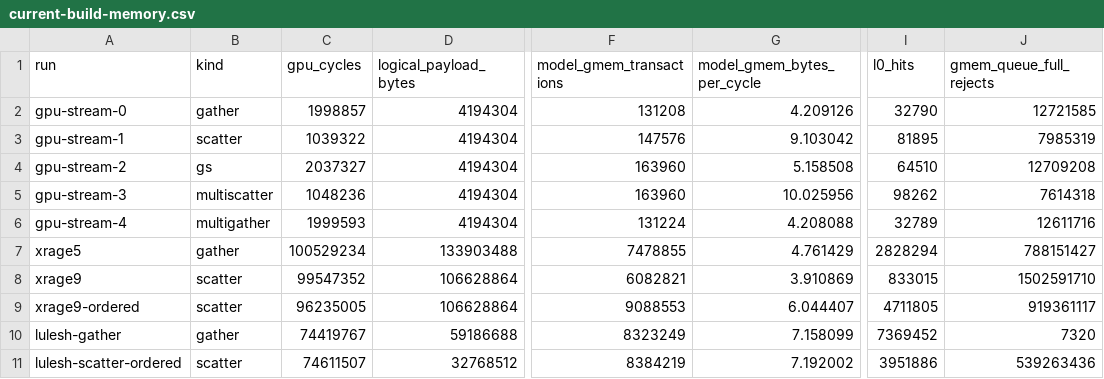
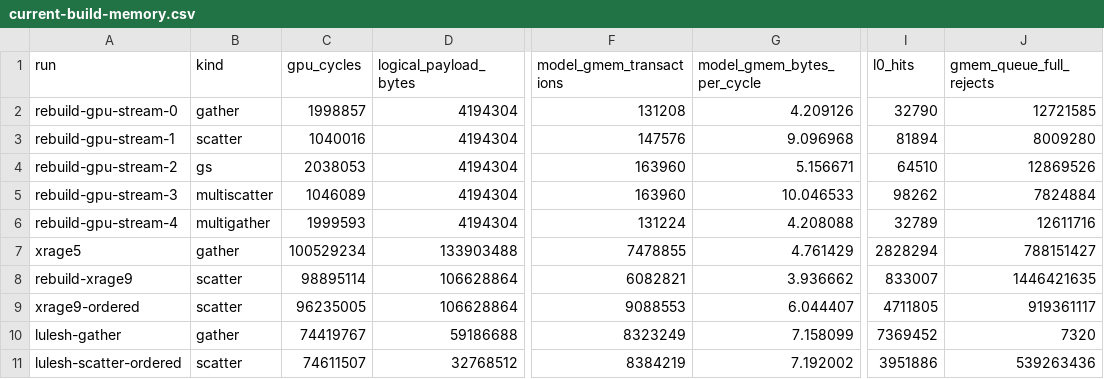
Before and after one commit to copparihollmann/radiance-kernels, a CSV file: kernels/spatter/evaluation/current-build-memory.csv, drawn as a sheet; only a part is shown, gaps mark what is left out; the diff names each change by its address in the sheet, - before the commit and + after, or states it on an @@ line.

```diff
--- a/kernels/spatter/evaluation/current-build-memory.csv
+++ b/kernels/spatter/evaluation/current-build-memory.csv
-A2 (run): gpu-stream-0
+A2 (run): rebuild-gpu-stream-0
-A3 (run): gpu-stream-1
+A3 (run): rebuild-gpu-stream-1
-C3 (gpu_cycles): 1039322
+C3 (gpu_cycles): 1040016
-G3 (model_gmem_bytes_per_cycle): 9.103042
+G3 (model_gmem_bytes_per_cycle): 9.096968
-I3 (l0_hits): 81895
+I3 (l0_hits): 81894
-J3 (gmem_queue_full_rejects): 7985319
+J3 (gmem_queue_full_rejects): 8009280
-A4 (run): gpu-stream-2
+A4 (run): rebuild-gpu-stream-2
-C4 (gpu_cycles): 2037327
+C4 (gpu_cycles): 2038053
-G4 (model_gmem_bytes_per_cycle): 5.158508
+G4 (model_gmem_bytes_per_cycle): 5.156671
-J4 (gmem_queue_full_rejects): 12709208
+J4 (gmem_queue_full_rejects): 12869526
-A5 (run): gpu-stream-3
+A5 (run): rebuild-gpu-stream-3
-C5 (gpu_cycles): 1048236
+C5 (gpu_cycles): 1046089
-G5 (model_gmem_bytes_per_cycle): 10.025956
+G5 (model_gmem_bytes_per_cycle): 10.046533
-J5 (gmem_queue_full_rejects): 7614318
+J5 (gmem_queue_full_rejects): 7824884
-A6 (run): gpu-stream-4
+A6 (run): rebuild-gpu-stream-4
-A8 (run): xrage9
+A8 (run): rebuild-xrage9
-C8 (gpu_cycles): 99547352
+C8 (gpu_cycles): 98895114
-G8 (model_gmem_bytes_per_cycle): 3.910869
+G8 (model_gmem_bytes_per_cycle): 3.936662
-I8 (l0_hits): 833015
+I8 (l0_hits): 833007
-J8 (gmem_queue_full_rejects): 1502591710
+J8 (gmem_queue_full_rejects): 1446421635
```
Also changed, not shown: kernels/evaluation/artifacts.csv, kernels/evaluation/elf-snapshot.csv, 17 other files.
